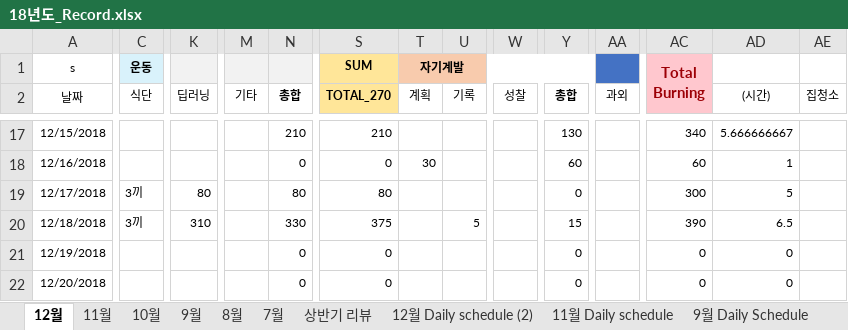
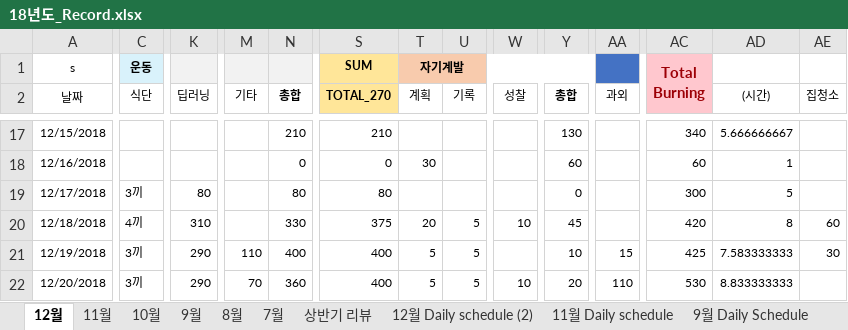
Before and after one commit to Taeu/taeu.github.io, an Excel workbook: record/18년도_Record.xlsx, sheet 12월, drawn as a sheet; only a part is shown, gaps mark what is left out; values as stored, in another font and other column widths than the file's, no borders; the diff covers the shown part only; the diff names each change by its address in the sheet, - before the commit and + after, or states it on an @@ line.

```diff
--- a/record/18년도_Record.xlsx (sheet 12월)
+++ b/record/18년도_Record.xlsx (sheet 12월)
-C20 (식단): 3끼
+C20 (식단): 4끼
-T20 (계획): (empty)
+T20 (계획): 20
-W20 (성찰): (empty)
+W20 (성찰): 10
-Y20 (총합): 15
+Y20 (총합): 45
-AC20: 390
+AC20: 420
-AD20 ((시간)): 6.5
+AD20 ((시간)): 8
-AE20 (집청소): (empty)
+AE20 (집청소): 60
-C21:C22 (식단): (empty)
+C21:C22 (식단): 3끼
-K21:K22 (딥러닝): (empty)
+K21:K22 (딥러닝): 290
-M21 (기타): (empty)
+M21 (기타): 110
-N21 (총합): 0
+N21 (총합): 400
-S21:S22 (TOTAL_270): 0
+S21:S22 (TOTAL_270): 400
-T21:T22 (계획): (empty)
+T21:T22 (계획): 5
-U21:U22 (기록): (empty)
+U21:U22 (기록): 5
-Y21 (총합): 0
+Y21 (총합): 10
-AA21 (과외): (empty)
+AA21 (과외): 15
-AC21: 0
+AC21: 425
-AD21 ((시간)): 0
+AD21 ((시간)): 7.583333333
-AE21 (집청소): (empty)
+AE21 (집청소): 30
-M22 (기타): (empty)
+M22 (기타): 70
-N22 (총합): 0
+N22 (총합): 360
-W22 (성찰): (empty)
+W22 (성찰): 10
-Y22 (총합): 0
+Y22 (총합): 20
-AA22 (과외): (empty)
+AA22 (과외): 110
-AC22: 0
+AC22: 530
-AD22 ((시간)): 0
+AD22 ((시간)): 8.833333333
```
Also changed, not shown: 35 edited cells elsewhere in this sheet, 5 other files.
